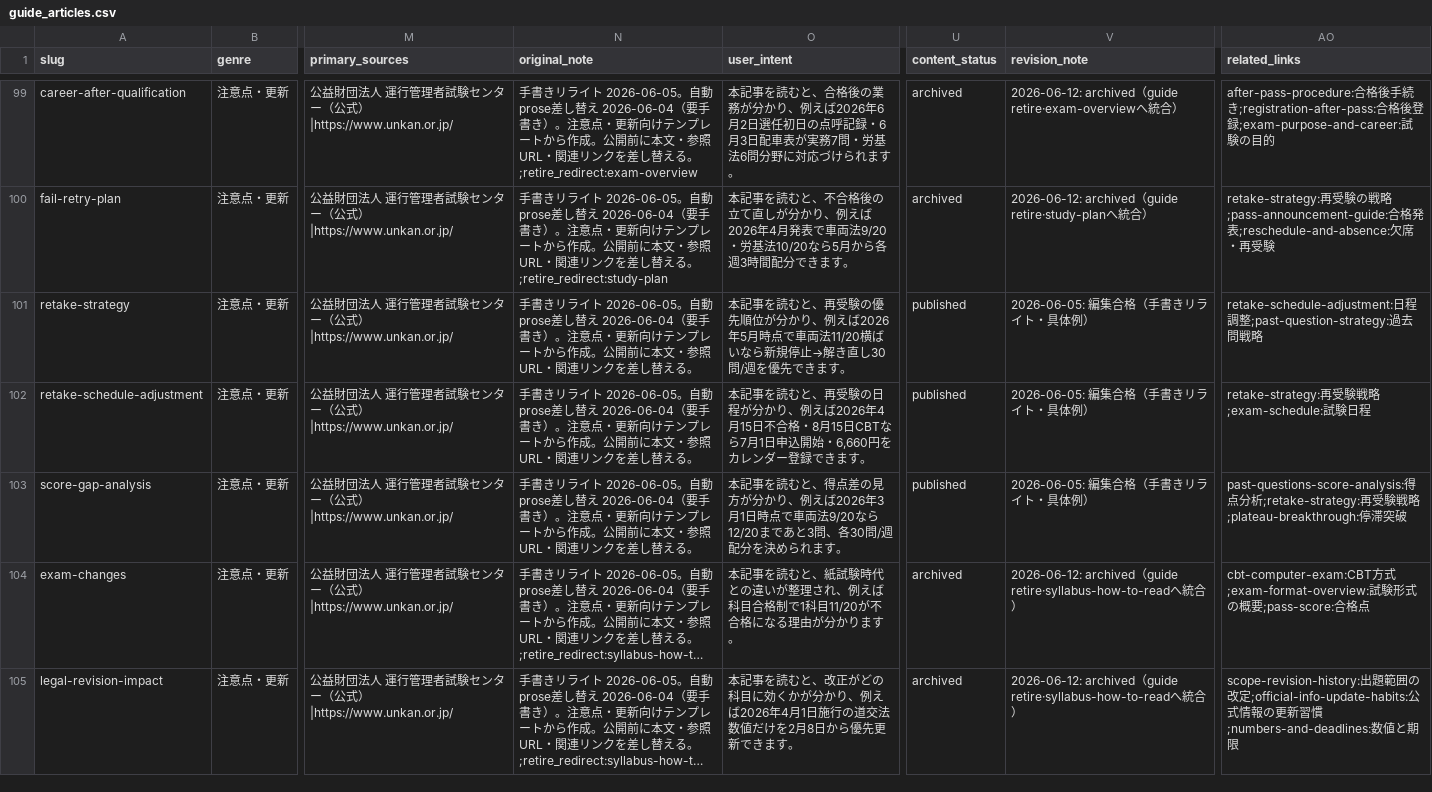
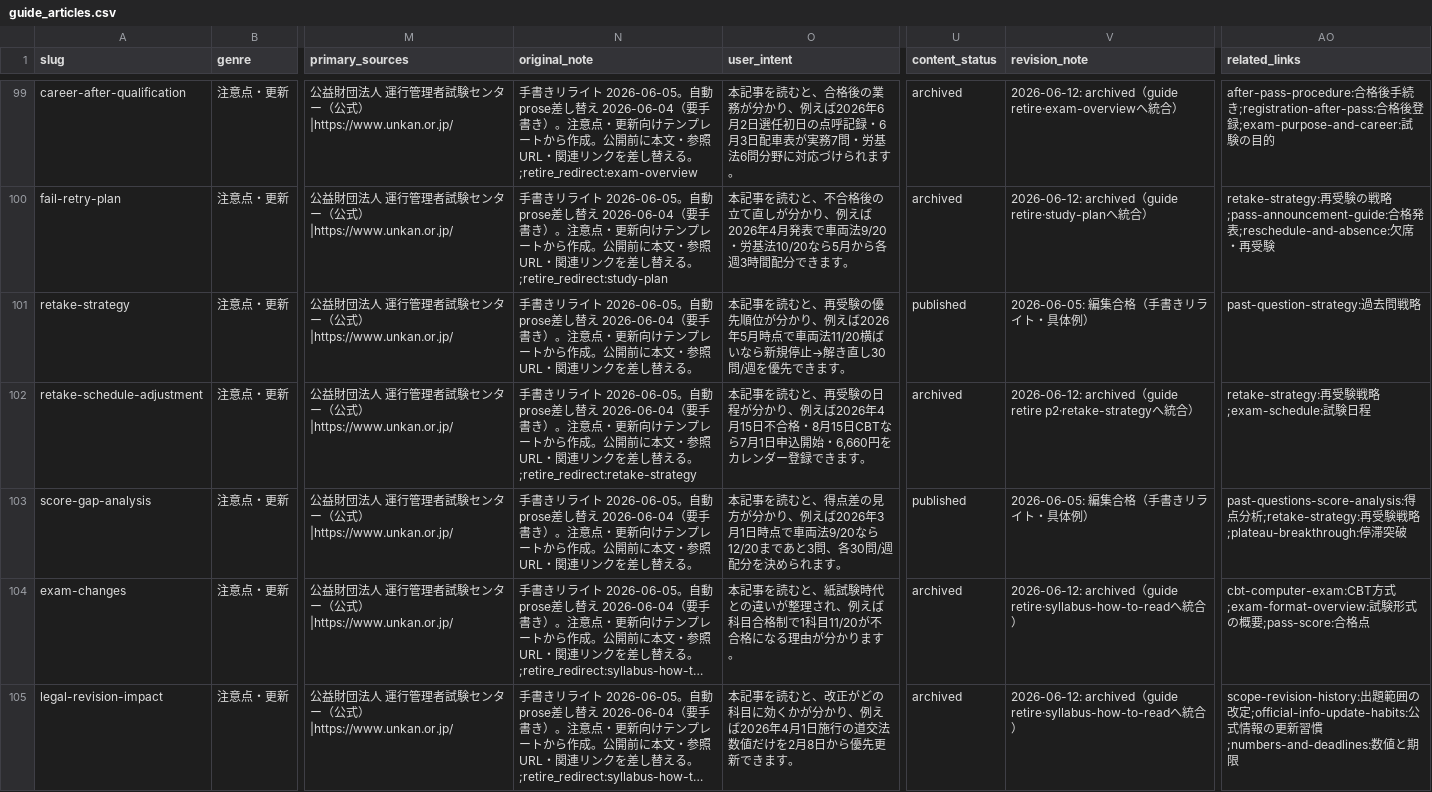
Before and after one commit to takkenshiken2026-sudo/unkan-master, a CSV file: data/guide_articles.csv, drawn as a sheet; only a part is shown, gaps mark what is left out; long unchanged cells end in …; the diff covers the shown part only; the diff names each change by its address in the sheet, - before the commit and + after, or states it on an @@ line.

```diff
--- a/data/guide_articles.csv
+++ b/data/guide_articles.csv
-AO101 (related_links): retake-schedule-adjustment:日程調整;past-question-strategy:過去問戦略
+AO101 (related_links): past-question-strategy:過去問戦略
-N102 (original_note): …替える。
+N102 (original_note): …替える。;retire_redirect:retake-strategy
-U102 (content_status): published
+U102 (content_status): archived
-V102 (revision_note): 2026-06-05: 編集合格（手書きリライト・具体例）
+V102 (revision_note): 2026-06-12: archived（guide retire p2·retake-strategyへ統合）
```
Also changed, not shown: 54 edited cells elsewhere in this file, 48 other files.
